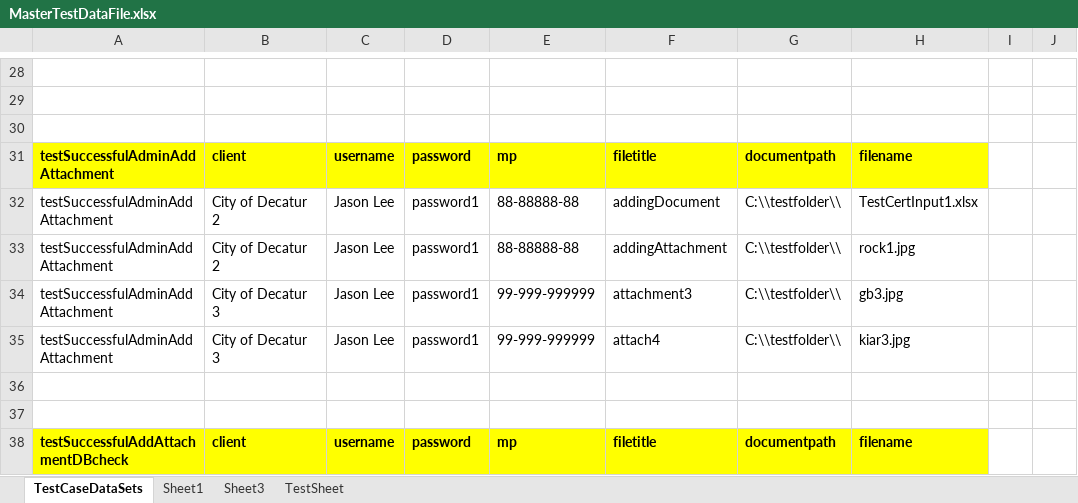
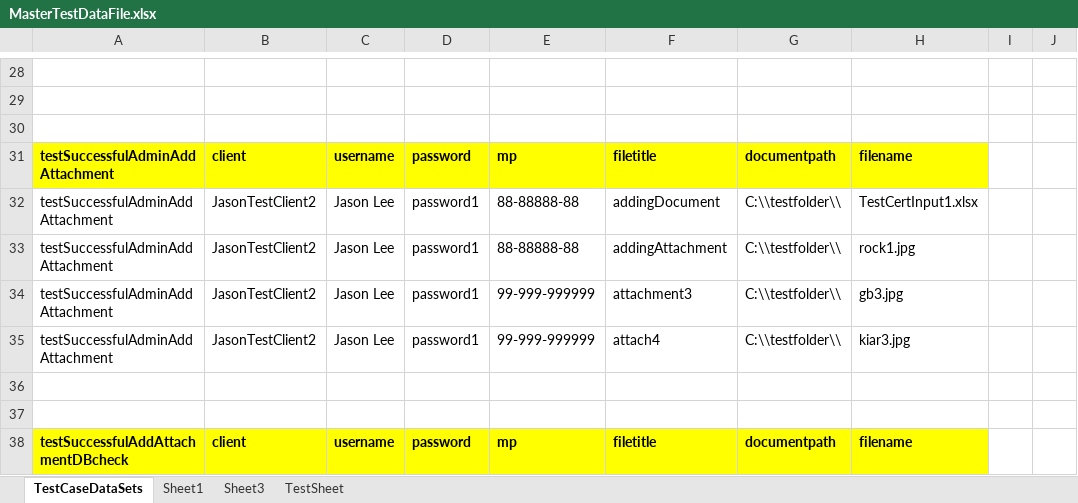
Before and after one commit to retephsot/DEETEEProject, an Excel workbook: MasterTestDataFile.xlsx, sheet TestCaseDataSets, drawn as a sheet; only a part is shown, gaps mark what is left out; values as stored, in another font and other column widths than the file's, no borders; the diff covers the shown part only; the diff names each change by its address in the sheet, - before the commit and + after, or states it on an @@ line.

Commit message:
created Test Successful Client Creation and Test New Client Check in DB

```diff
--- a/MasterTestDataFile.xlsx (sheet TestCaseDataSets)
+++ b/MasterTestDataFile.xlsx (sheet TestCaseDataSets)
-B32:B33: City of Decatur 2
+B32:B33: JasonTestClient2
-B34:B35: City of Decatur 3
+B34:B35: JasonTestClient2
```
Also changed, not shown: 10 added rows and 5 edited cells elsewhere in this sheet, 23 other files.
